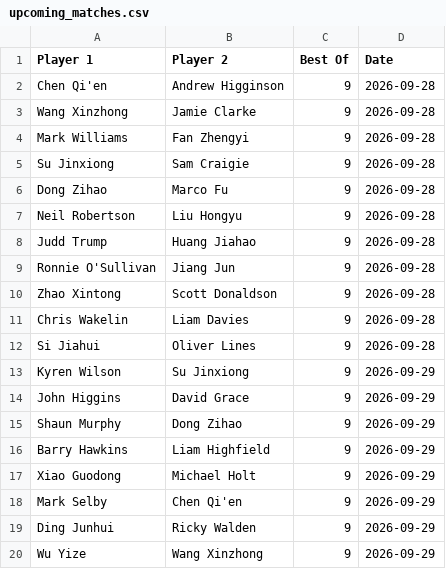
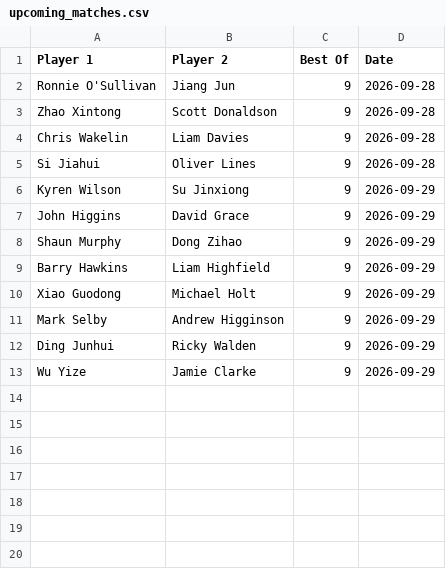
Before and after one commit to Fredfreddo/SnookerDashboardPipeline, a CSV file: upcoming_matches.csv, drawn as a sheet.

```diff
--- a/upcoming_matches.csv
+++ b/upcoming_matches.csv
@@ -1,9 +1,2 @@
 Player 1,Player 2,Best Of,Date
-"Chen Qi'en","Andrew Higginson",9,"2026-09-28"
-"Wang Xinzhong","Jamie Clarke",9,"2026-09-28"
-"Mark Williams","Fan Zhengyi",9,"2026-09-28"
-"Su Jinxiong","Sam Craigie",9,"2026-09-28"
-"Dong Zihao","Marco Fu",9,"2026-09-28"
-"Neil Robertson","Liu Hongyu",9,"2026-09-28"
-"Judd Trump","Huang Jiahao",9,"2026-09-28"
 "Ronnie O'Sullivan","Jiang Jun",9,"2026-09-28"
@@ -17,4 +10,4 @@ Player 1,Player 2,Best Of,Date
 "Xiao Guodong","Michael Holt",9,"2026-09-29"
-"Mark Selby","Chen Qi'en",9,"2026-09-29"
+"Mark Selby","Andrew Higginson",9,"2026-09-29"
 "Ding Junhui","Ricky Walden",9,"2026-09-29"
-"Wu Yize","Wang Xinzhong",9,"2026-09-29"
+"Wu Yize","Jamie Clarke",9,"2026-09-29"
```
Also changed, not shown: O3players_final.csv, O3players_score_history.csv, 3 other files.
